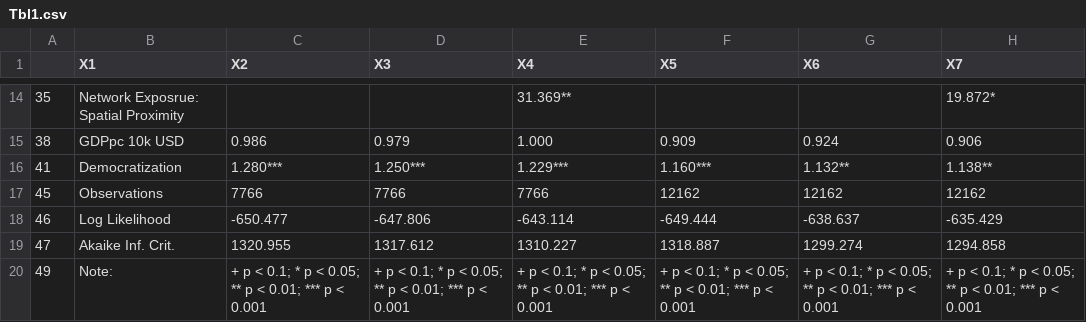
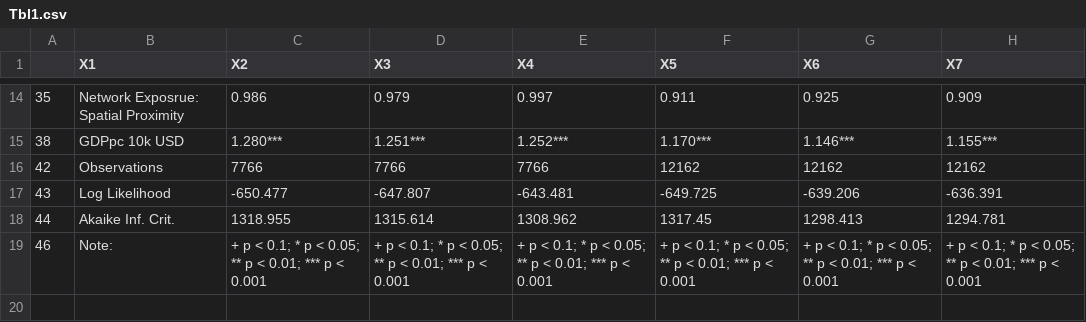
Before and after one commit to nbreznau/work_inj_diff, a CSV file: results/Tbl1.csv, drawn as a sheet; only a part is shown, gaps mark what is left out; the diff covers the shown part only.

```diff
--- a/results/Tbl1.csv
+++ b/results/Tbl1.csv
@@ -14,7 +14,6 @@
-"35","Network Exposrue: Spatial Proximity","","","31.369**","","","19.872*"
-"38","GDPpc 10k USD","0.986","0.979","1.000","0.909","0.924","0.906"
-"41","Democratization","1.280***","1.250***","1.229***","1.160***","1.132**","1.138**"
-"45","Observations","7766","7766","7766","12162","12162","12162"
-"46","Log Likelihood","-650.477","-647.806","-643.114","-649.444","-638.637","-635.429"
-"47","Akaike Inf. Crit.","1320.955","1317.612","1310.227","1318.887","1299.274","1294.858"
-"49","Note:","+ p < 0.1; * p < 0.05; ** p < 0.01; *** p < 0.001","+ p < 0.1; * p < 0.05; ** p < 0.01; *** p < 0.001","+ p < 0.1; * p < 0.05; ** p < 0.01; *** p < 0.001","+ p < 0.1; * p < 0.05; ** p < 0.01; *** p < 0.001","+ p < 0.1; * p < 0.05; ** p < 0.01; *** p < 0.001","+ p < 0.1; * p < 0.05; ** p < 0.01; *** p < 0.001"
+"35","Network Exposrue: Spatial Proximity","0.986","0.979","0.997","0.911","0.925","0.909"
+"38","GDPpc 10k USD","1.280***","1.251***","1.252***","1.170***","1.146***","1.155***"
+"42","Observations","7766","7766","7766","12162","12162","12162"
+"43","Log Likelihood","-650.477","-647.807","-643.481","-649.725","-639.206","-636.391"
+"44","Akaike Inf. Crit.","1318.955","1315.614","1308.962","1317.45","1298.413","1294.781"
+"46","Note:","+ p < 0.1; * p < 0.05; ** p < 0.01; *** p < 0.001","+ p < 0.1; * p < 0.05; ** p < 0.01; *** p < 0.001","+ p < 0.1; * p < 0.05; ** p < 0.01; *** p < 0.001","+ p < 0.1; * p < 0.05; ** p < 0.01; *** p < 0.001","+ p < 0.1; * p < 0.05; ** p < 0.01; *** p < 0.001","+ p < 0.1; * p < 0.05; ** p < 0.01; *** p < 0.001"
```
Also changed, not shown: 33 edited cells elsewhere in this file, 4 other files.
